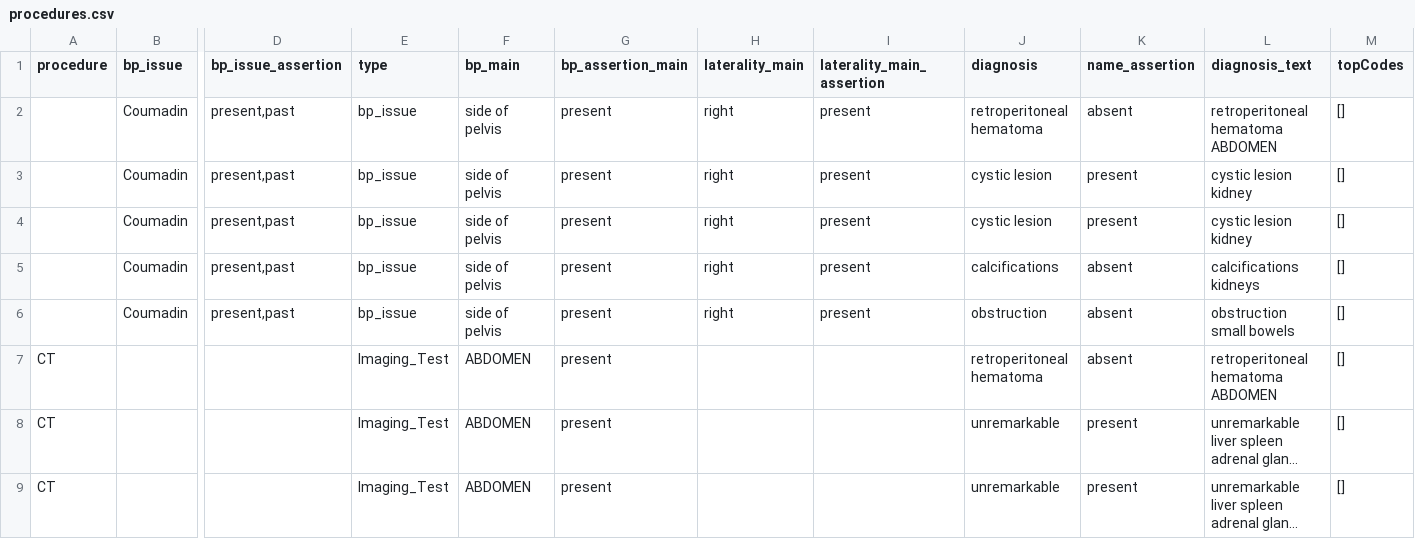
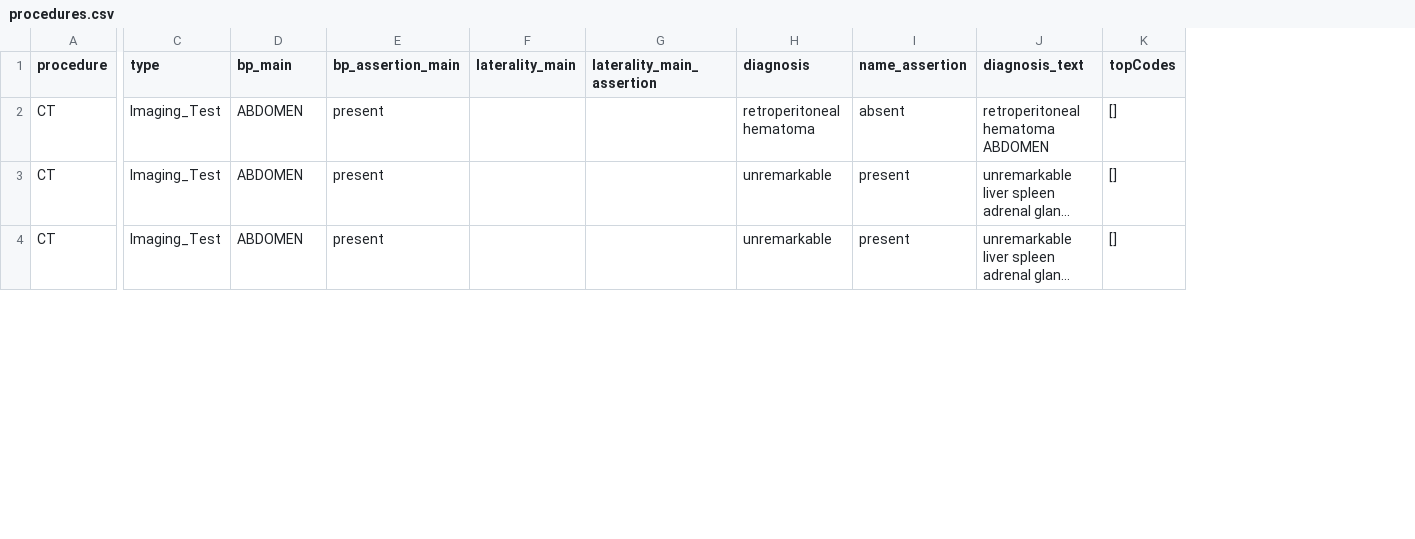
Before and after one commit to iamvarol/neo4j_trials, a CSV file: procedures.csv, drawn as a sheet; only a part is shown, gaps mark what is left out; long unchanged cells end in …; removed rows and columns are numbered as before the commit, all else as after; rows hold the shown columns only; the diff names each change by its address in the sheet, - before the commit and + after, or states it on an @@ line.

```diff
--- a/procedures.csv
+++ b/procedures.csv
-column B (bp_issue), empty
-column D (bp_issue_assertion), empty
-row 2:  | Coumadin | present,past | bp_issue | side of pelvis | present | right | present | retroperitoneal hematoma | absent | retroperitoneal hematoma ABDOMEN | []
-row 3:  | Coumadin | present,past | bp_issue | side of pelvis | present | right | present | cystic lesion | present | cystic lesion kidney | []
-row 4:  | Coumadin | present,past | bp_issue | side of pelvis | present | right | present | cystic lesion | present | cystic lesion kidney | []
-row 5:  | Coumadin | present,past | bp_issue | side of pelvis | present | right | present | calcifications | absent | calcifications kidneys | []
-row 6:  | Coumadin | present,past | bp_issue | side of pelvis | present | right | present | obstruction | absent | obstruction small bowels | []
```
Also changed, not shown: 1 other file.
